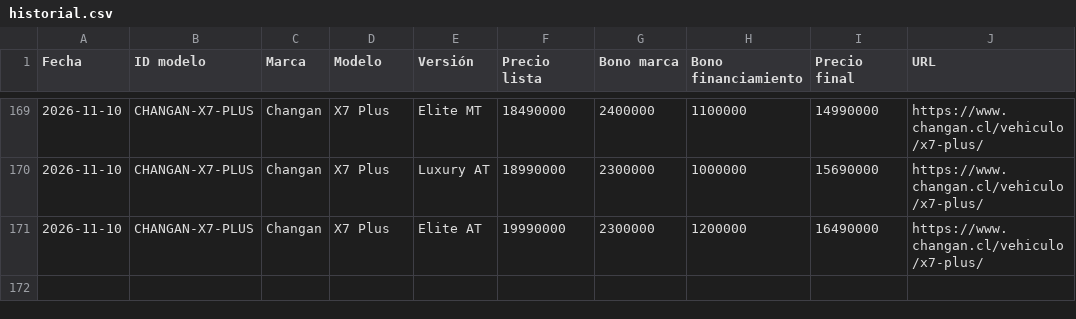
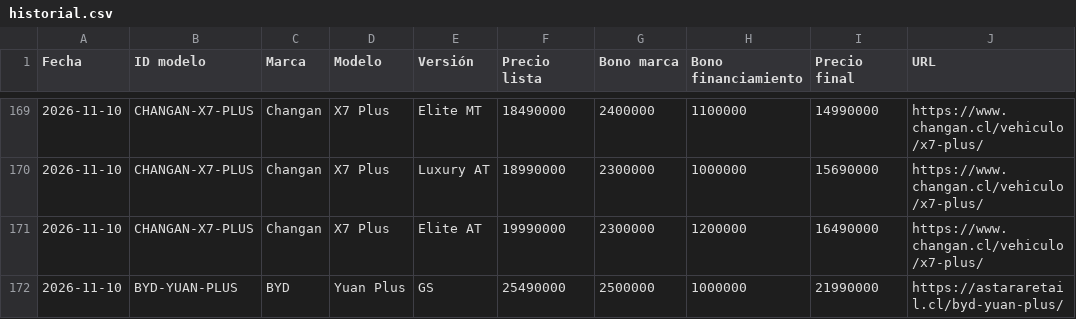
Before and after one commit to lucaskmcrf-source/precios-competencia, a CSV file: historial.csv, drawn as a sheet; only a part is shown, gaps mark what is left out; the diff names each change by its address in the sheet, - before the commit and + after, or states it on an @@ line.

```diff
--- a/historial.csv
+++ b/historial.csv
+row 172: 2026-11-10 | BYD-YUAN-PLUS | BYD | Yuan Plus | GS | 25490000 | 2500000 | 1000000 | 21990000 | https://astararetail.cl/byd-yuan-plus/
```
